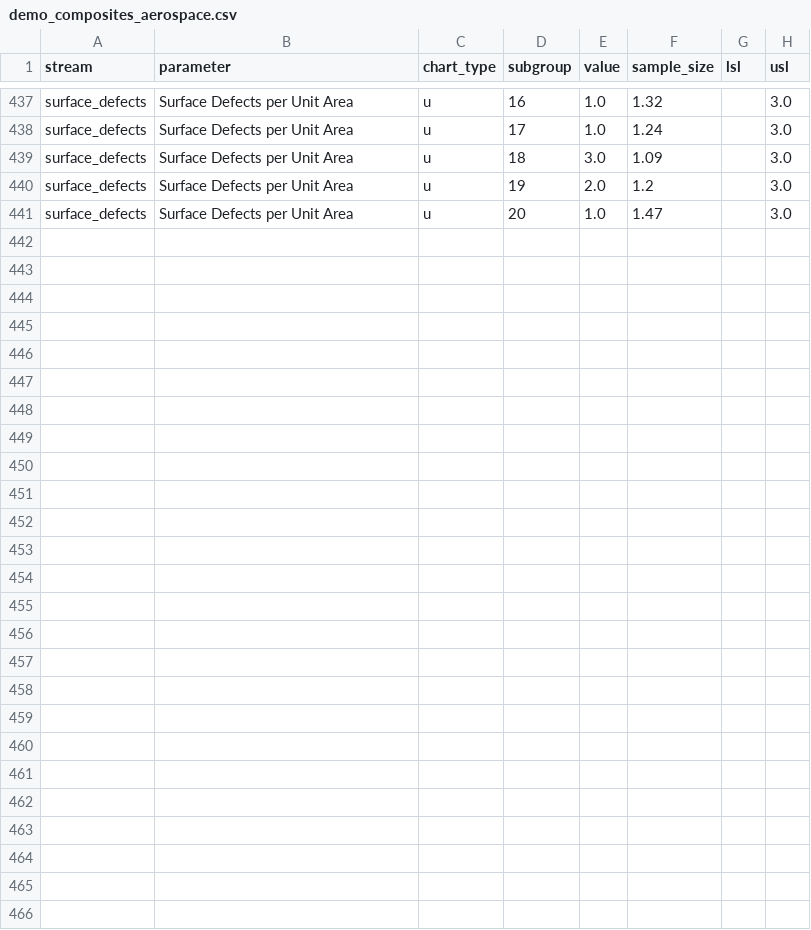
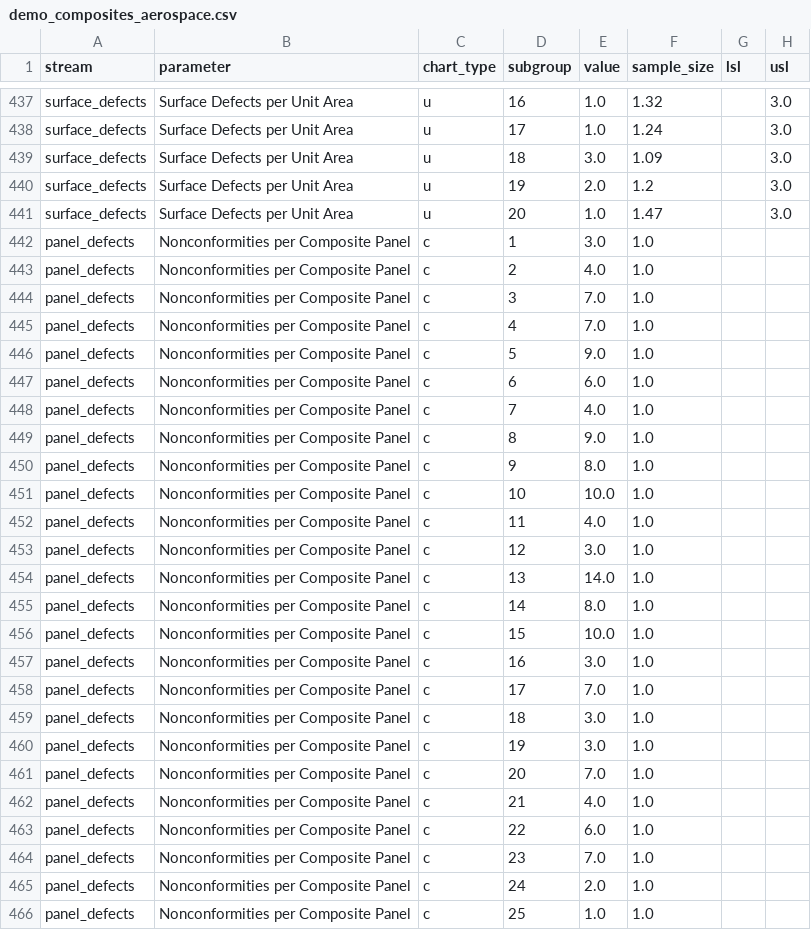
Before and after one commit to Siddardth7/quality-platform, a CSV file: apps/spc/data/demo_composites_aerospace.csv, drawn as a sheet; only a part is shown, gaps mark what is left out; the diff names each change by its address in the sheet, - before the commit and + after, or states it on an @@ line.

```diff
--- a/apps/spc/data/demo_composites_aerospace.csv
+++ b/apps/spc/data/demo_composites_aerospace.csv
+row 442: panel_defects | Nonconformities per Composite Panel | c | 1 | 3.0 | 1.0
+row 443: panel_defects | Nonconformities per Composite Panel | c | 2 | 4.0 | 1.0
+row 444: panel_defects | Nonconformities per Composite Panel | c | 3 | 7.0 | 1.0
+row 445: panel_defects | Nonconformities per Composite Panel | c | 4 | 7.0 | 1.0
+row 446: panel_defects | Nonconformities per Composite Panel | c | 5 | 9.0 | 1.0
+row 447: panel_defects | Nonconformities per Composite Panel | c | 6 | 6.0 | 1.0
+row 448: panel_defects | Nonconformities per Composite Panel | c | 7 | 4.0 | 1.0
+row 449: panel_defects | Nonconformities per Composite Panel | c | 8 | 9.0 | 1.0
+row 450: panel_defects | Nonconformities per Composite Panel | c | 9 | 8.0 | 1.0
+row 451: panel_defects | Nonconformities per Composite Panel | c | 10 | 10.0 | 1.0
+row 452: panel_defects | Nonconformities per Composite Panel | c | 11 | 4.0 | 1.0
+row 453: panel_defects | Nonconformities per Composite Panel | c | 12 | 3.0 | 1.0
+row 454: panel_defects | Nonconformities per Composite Panel | c | 13 | 14.0 | 1.0
+row 455: panel_defects | Nonconformities per Composite Panel | c | 14 | 8.0 | 1.0
+row 456: panel_defects | Nonconformities per Composite Panel | c | 15 | 10.0 | 1.0
+row 457: panel_defects | Nonconformities per Composite Panel | c | 16 | 3.0 | 1.0
+row 458: panel_defects | Nonconformities per Composite Panel | c | 17 | 7.0 | 1.0
+row 459: panel_defects | Nonconformities per Composite Panel | c | 18 | 3.0 | 1.0
+row 460: panel_defects | Nonconformities per Composite Panel | c | 19 | 3.0 | 1.0
+row 461: panel_defects | Nonconformities per Composite Panel | c | 20 | 7.0 | 1.0
+row 462: panel_defects | Nonconformities per Composite Panel | c | 21 | 4.0 | 1.0
+row 463: panel_defects | Nonconformities per Composite Panel | c | 22 | 6.0 | 1.0
+row 464: panel_defects | Nonconformities per Composite Panel | c | 23 | 7.0 | 1.0
+row 465: panel_defects | Nonconformities per Composite Panel | c | 24 | 2.0 | 1.0
+row 466: panel_defects | Nonconformities per Composite Panel | c | 25 | 1.0 | 1.0
```
Also changed, not shown: 4 other files.
